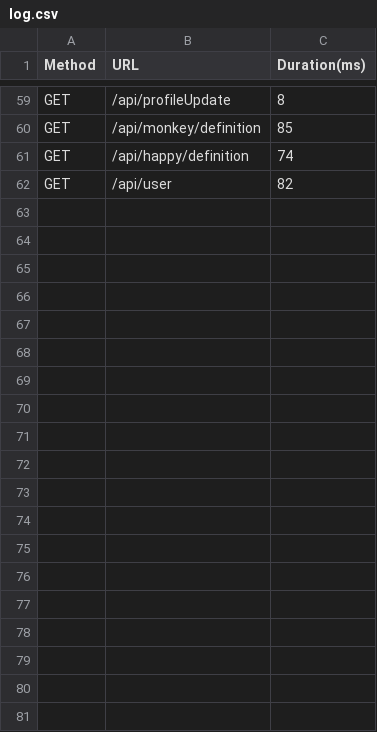
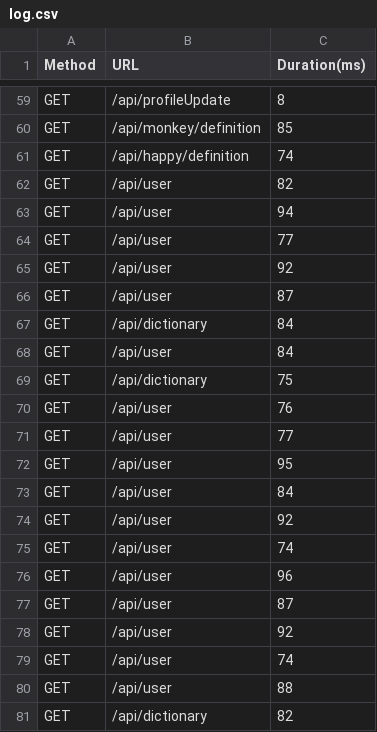
Before and after one commit to MarkProjs/wordict-project, a CSV file: log.csv, drawn as a sheet; only a part is shown, gaps mark what is left out; the diff covers the shown part only.

```diff
--- a/log.csv
+++ b/log.csv
@@ -62 +62,20 @@ GET, /api/happy/definition, 74
 GET, /api/user, 82
+GET, /api/user, 94
+GET, /api/user, 77
+GET, /api/user, 92
+GET, /api/user, 87
+GET, /api/dictionary, 84
+GET, /api/user, 84
+GET, /api/dictionary, 75
+GET, /api/user, 76
+GET, /api/user, 77
+GET, /api/user, 95
+GET, /api/user, 84
+GET, /api/user, 92
+GET, /api/user, 74
+GET, /api/user, 96
+GET, /api/user, 87
+GET, /api/user, 92
+GET, /api/user, 74
+GET, /api/user, 88
+GET, /api/dictionary, 82
```
Also changed, not shown: 13 added rows elsewhere in this file, 1 other file.
